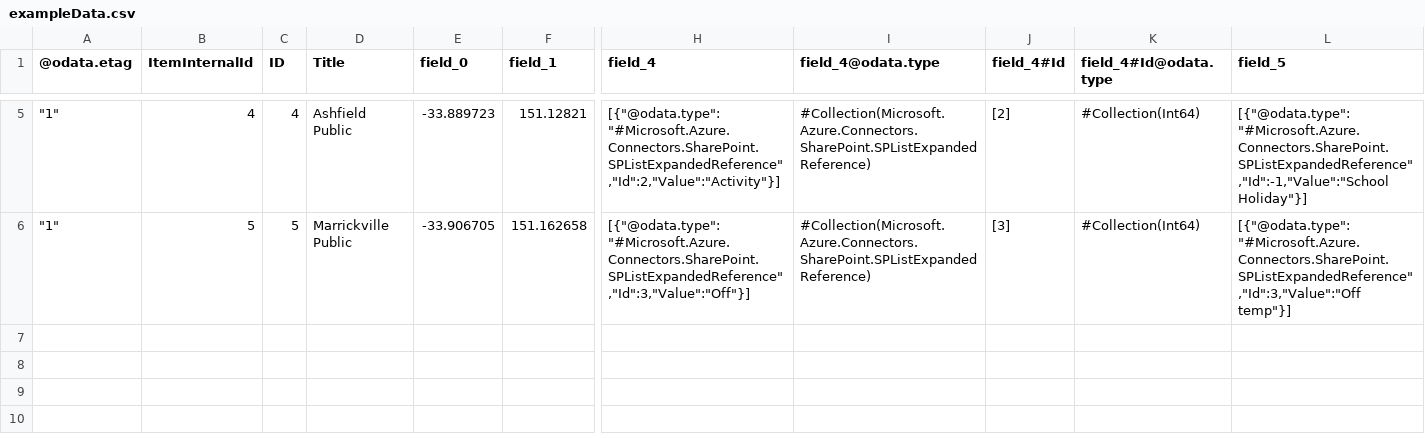
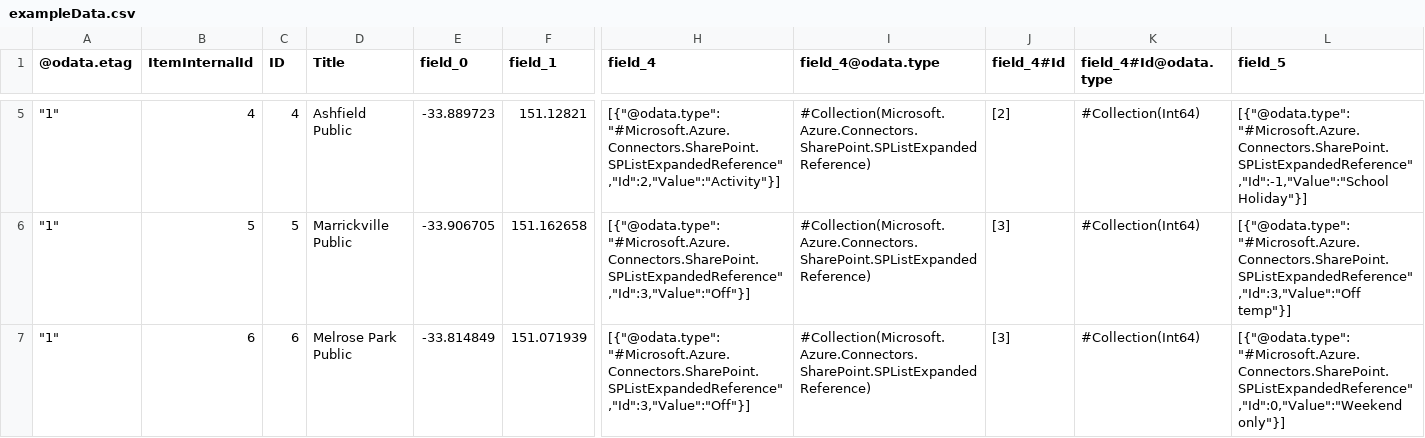
Before and after one commit to divandulken-ops/test-share-our-schools, a CSV file: exampleData.csv, drawn as a sheet; only a part is shown, gaps mark what is left out; rows hold the shown columns only; the diff names each change by its address in the sheet, - before the commit and + after, or states it on an @@ line.

Commit message:
Updated CSV via Power Automate

```diff
--- a/exampleData.csv
+++ b/exampleData.csv
+row 7: "1" | 6 | 6 | Melrose Park Public | -33.814849 | 151.071939 | [{"@odata.type":"#Microsoft.Azure.Connectors.SharePoint.SPListExpandedReference","Id":3,"Value":"Off"}] | #Collection(Microsoft.Azure.Connectors.SharePoint.SPListExpandedReference) | [3] | #Collection(Int64) | [{"@odata.type":"#Microsoft.Azure.Connectors.SharePoint.SPListExpandedReference","Id":0,"Value":"Weekend only"}]
```
